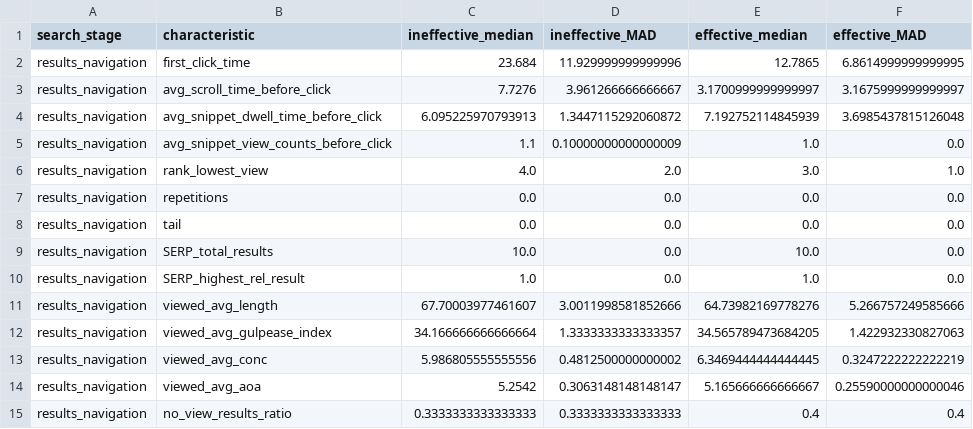
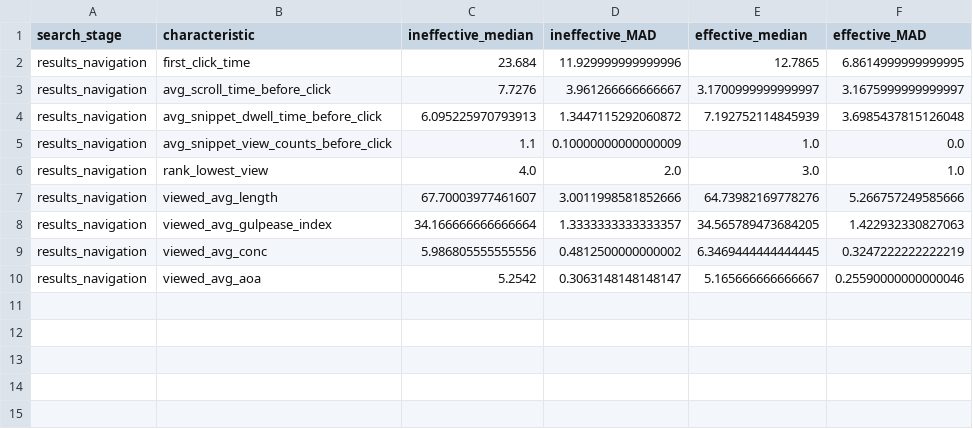
Before and after one commit to SOLandChildren/CHIIR27_LogAnalysis, a CSV file: Results/results_navigation_effective_ineffective_desc_stats.csv, drawn as a sheet; the diff names each change by its address in the sheet, - before the commit and + after, or states it on an @@ line.

Commit message:
Finalised visualisations for result navigation RQ1 and RQ2

```diff
--- a/Results/results_navigation_effective_ineffective_desc_stats.csv
+++ b/Results/results_navigation_effective_ineffective_desc_stats.csv
-row 7: results_navigation | repetitions | 0.0 | 0.0 | 0.0 | 0.0
-row 8: results_navigation | tail | 0.0 | 0.0 | 0.0 | 0.0
-row 9: results_navigation | SERP_total_results | 10.0 | 0.0 | 10.0 | 0.0
-row 10: results_navigation | SERP_highest_rel_result | 1.0 | 0.0 | 1.0 | 0.0
-row 15: results_navigation | no_view_results_ratio | 0.3333333333333333 | 0.3333333333333333 | 0.4 | 0.4
```
Also changed, not shown: Data/results_navigation.csv, Results/desc_stats_results_navigation.csv, 8 other files.
